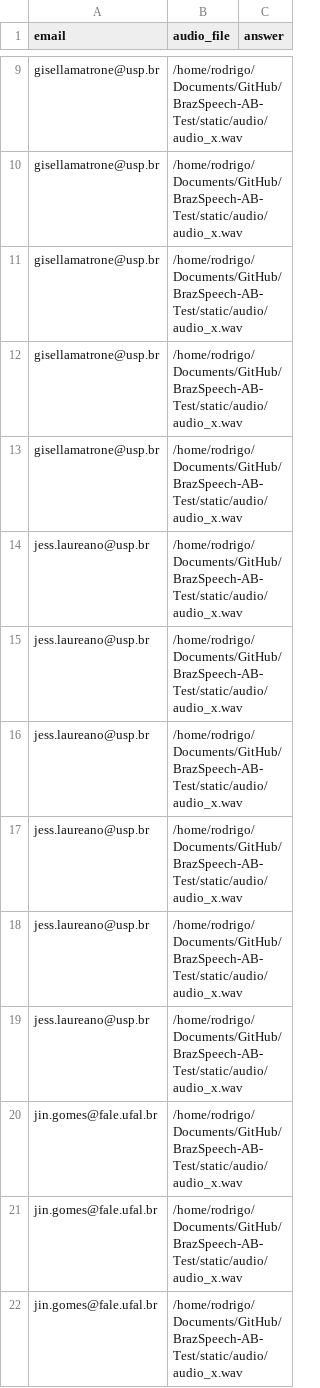
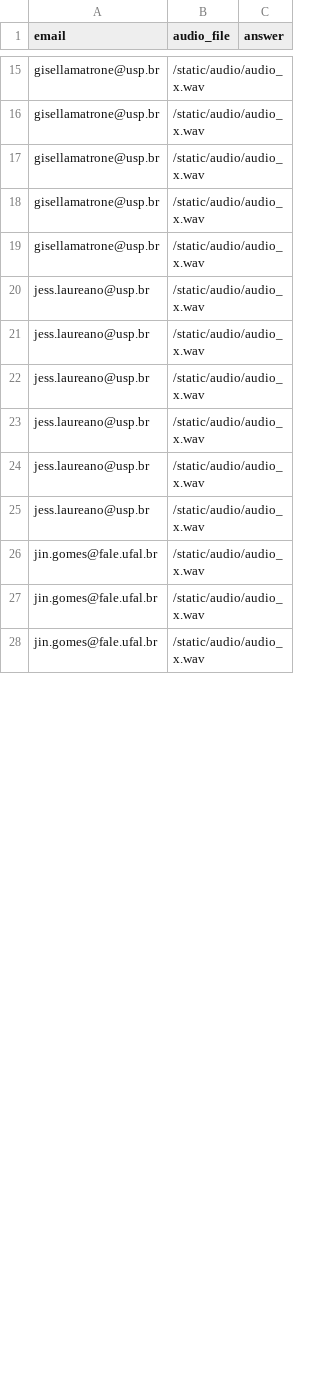
Before and after one commit to RodrigoLimaRFL/BrazSpeech-AB-Test, a CSV file: csv/assignment_mos.csv, drawn as a sheet; only a part is shown, gaps mark what is left out; addresses are those after the commit; the diff covers the shown part only; the diff names each change by its address in the sheet, - before the commit and + after, or states it on an @@ line.

Commit message:
updating spreadsheets

```diff
--- a/csv/assignment_mos.csv
+++ b/csv/assignment_mos.csv
-B15:B28 (audio_file): /home/rodrigo/Documents/GitHub/BrazSpeech-AB-Test/static/audio/audio_x.wav
+B15:B28 (audio_file): /static/audio/audio_x.wav
```
Also changed, not shown: 12 added rows and 52 edited cells elsewhere in this file, 16 other files.
